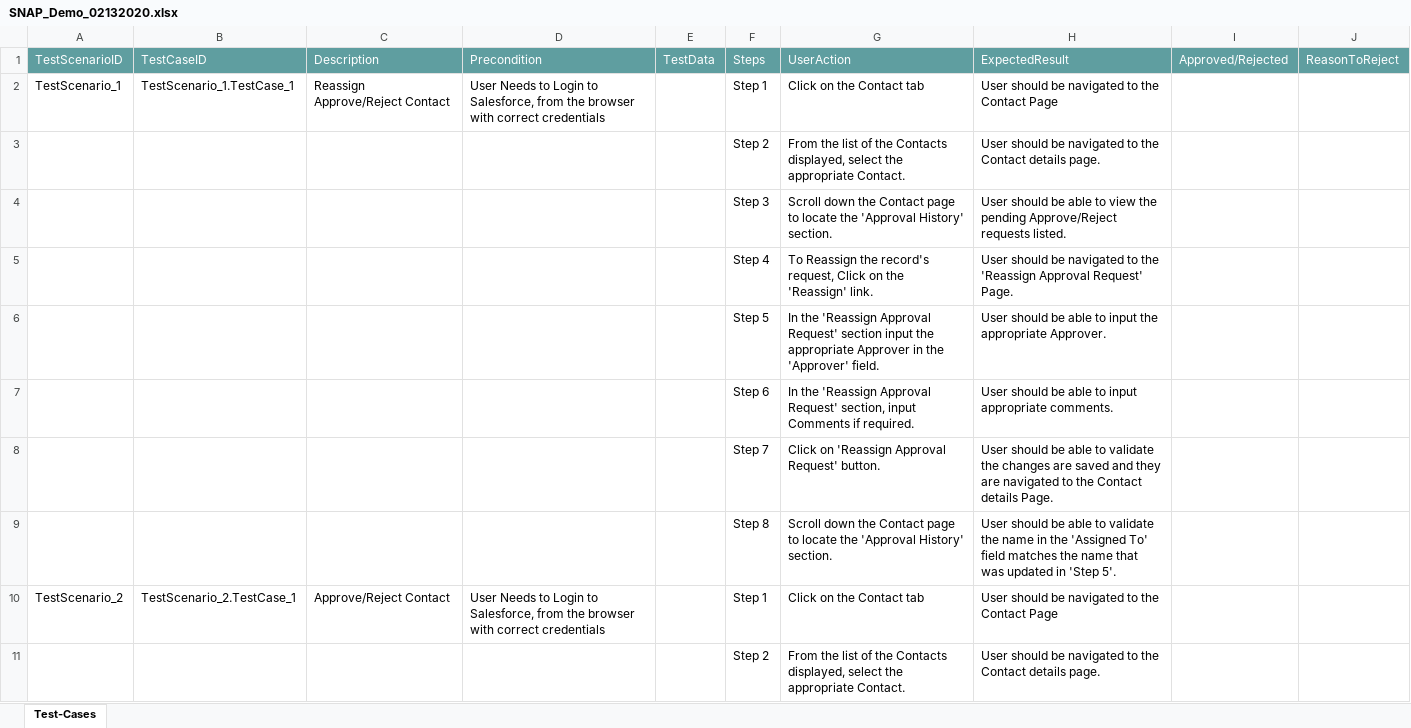
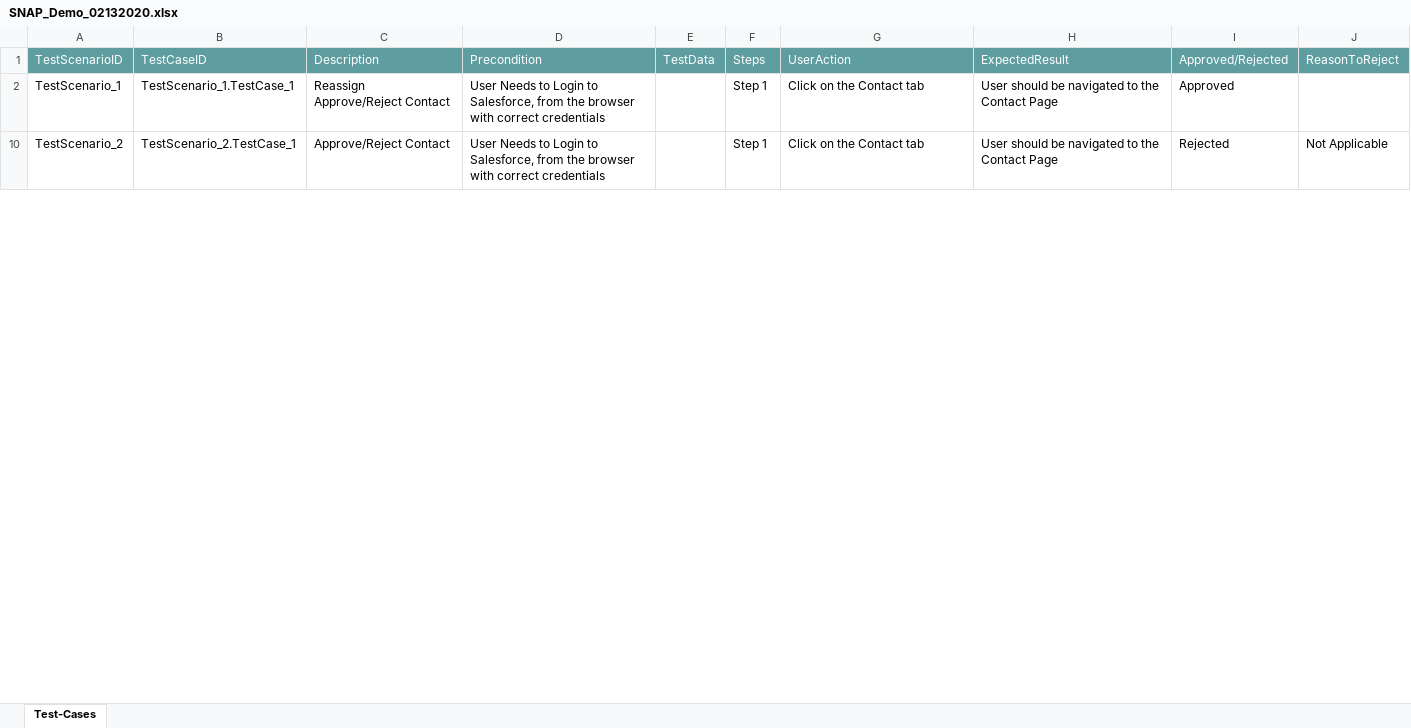
Before and after one commit to ShaikMohamedIrfan/Regressiontest, an Excel workbook: SNAP_Demo_02132020.xlsx, sheet Test-Cases, drawn as a sheet; only a part is shown; values as stored, in another font and other column widths than the file's, no borders; table styles not drawn; the diff covers the shown part only; the diff names each change by its address in the sheet, - before the commit and + after, or states it on an @@ line.

Commit message:
Add files via upload

```diff
--- a/SNAP_Demo_02132020.xlsx (sheet Test-Cases)
+++ b/SNAP_Demo_02132020.xlsx (sheet Test-Cases)
-I2: (empty)
+I2: Approved
@@ row 3 hidden:  |  |  |  |  | Step 2 | From the list of the Contacts displayed, select the appropriate Contact. | User should be navigated to the Contact details page. @@
@@ row 4 hidden:  |  |  |  |  | Step 3 | Scroll down the Contact page to locate the 'Approval History' section. | User should be able to view the pending Approve/Reject requests listed. @@
@@ row 5 hidden:  |  |  |  |  | Step 4 | To Reassign the record's request, Click on the 'Reassign' link. | User should be navigated to the 'Reassign Approval Request' Page. @@
@@ row 6 hidden:  |  |  |  |  | Step 5 | In the 'Reassign Approval Request' section input the appropriate Approver in the 'Approver' field. | User should be able to input the appropriate Approver. @@
@@ row 7 hidden:  |  |  |  |  | Step 6 | In the 'Reassign Approval Request' section, input Comments if required. | User should be able to input appropriate comments. @@
@@ row 8 hidden:  |  |  |  |  | Step 7 | Click on 'Reassign Approval Request' button. | User should be able to validate the changes are saved and they are navigated to the Contact details Page. @@
@@ row 9 hidden:  |  |  |  |  | Step 8 | Scroll down the Contact page to locate the 'Approval History' section. | User should be able to validate the name in the 'Assigned To' field matches the name that was updated in 'Step 5'. @@
-I10: (empty)
+I10: Rejected
-J10: (empty)
+J10: Not Applicable
@@ row 11 hidden:  |  |  |  |  | Step 2 | From the list of the Contacts displayed, select the appropriate Contact. | User should be navigated to the Contact details page. @@
```
Also changed, not shown: 47 hidden or unhidden rows and 13 edited cells elsewhere in this sheet.
